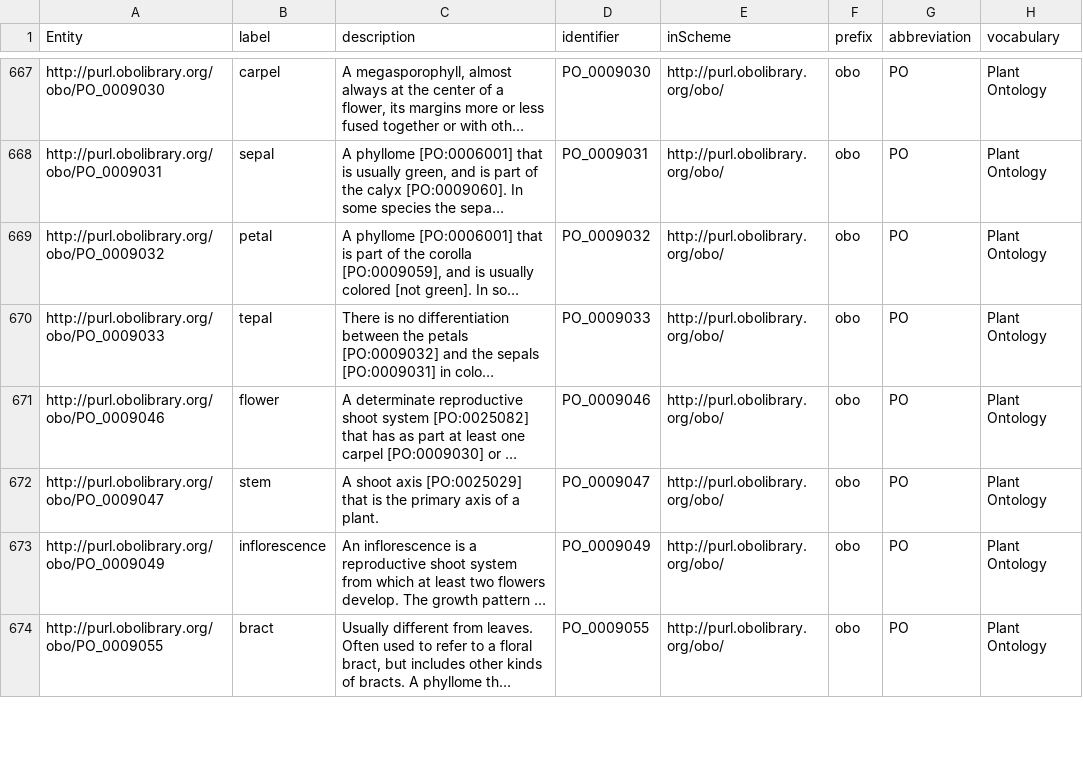
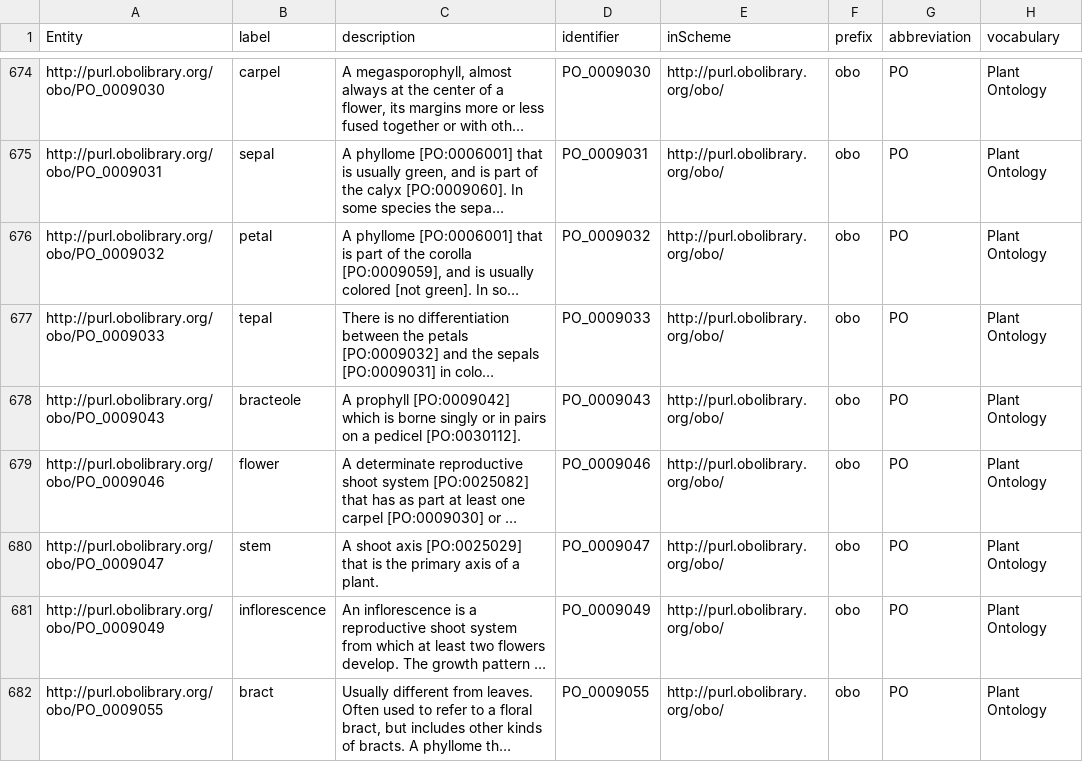
Before and after one commit to traitecoevo/APD, a CSV file: data/published_classes.csv, drawn as a sheet; only a part is shown, gaps mark what is left out; long unchanged cells end in …; the diff covers the shown part only; the diff names each change by its address in the sheet, - before the commit and + after, or states it on an @@ line.

```diff
--- a/data/published_classes.csv
+++ b/data/published_classes.csv
+row 678: http://purl.obolibrary.org/obo/PO_0009043 | bracteole | A prophyll [PO:0009042] which is borne singly or in pairs on a pedicel [PO:0030112]. | PO_0009043 | http://purl.obolibrary.org/obo/ | obo | PO | Plant Ontology
```
Also changed, not shown: 13 added rows and 3 edited cells elsewhere in this file.
